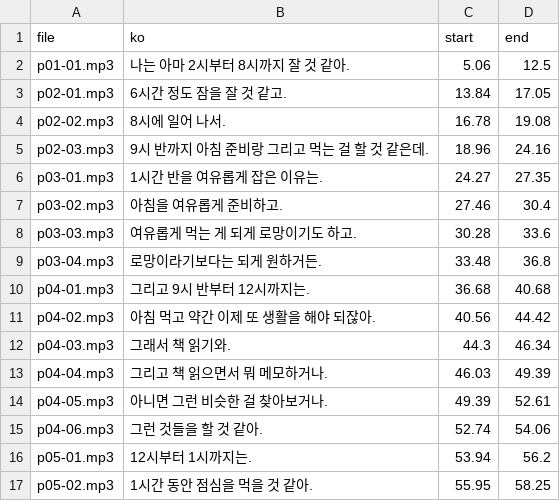
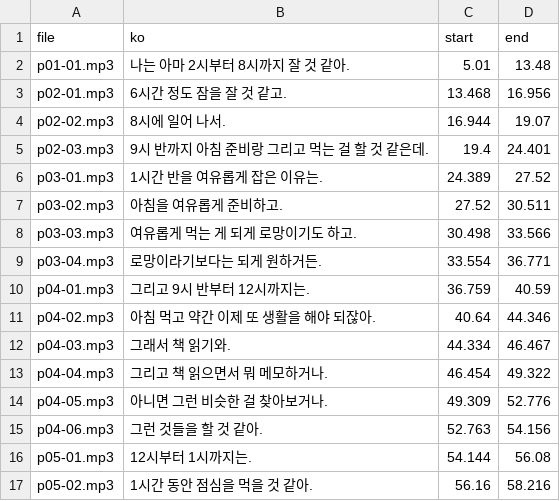
Before and after one commit to kuri0515/lang, a CSV file: korean/data/haerin-audio/manifest.csv, drawn as a sheet; only a part is shown; the diff covers the shown part only.

```diff
--- a/korean/data/haerin-audio/manifest.csv
+++ b/korean/data/haerin-audio/manifest.csv
@@ -1,17 +1,17 @@
 file,ko,start,end
-p01-01.mp3,나는 아마 2시부터 8시까지 잘 것 같아.,5.06,12.5
-p02-01.mp3,6시간 정도 잠을 잘 것 같고.,13.84,17.05
-p02-02.mp3,8시에 일어 나서.,16.78,19.08
-p02-03.mp3,9시 반까지 아침 준비랑 그리고 먹는 걸 할 것 같은데.,18.96,24.16
-p03-01.mp3,1시간 반을 여유롭게 잡은 이유는.,24.27,27.35
-p03-02.mp3,아침을 여유롭게 준비하고.,27.46,30.4
-p03-03.mp3,여유롭게 먹는 게 되게 로망이기도 하고.,30.28,33.6
-p03-04.mp3,로망이라기보다는 되게 원하거든.,33.48,36.8
-p04-01.mp3,그리고 9시 반부터 12시까지는.,36.68,40.68
-p04-02.mp3,아침 먹고 약간 이제 또 생활을 해야 되잖아.,40.56,44.42
-p04-03.mp3,그래서 책 읽기와.,44.3,46.34
-p04-04.mp3,그리고 책 읽으면서 뭐 메모하거나.,46.03,49.39
-p04-05.mp3,아니면 그런 비슷한 걸 찾아보거나.,49.39,52.61
-p04-06.mp3,그런 것들을 할 것 같아.,52.74,54.06
-p05-01.mp3,12시부터 1시까지는.,53.94,56.2
-p05-02.mp3,1시간 동안 점심을 먹을 것 같아.,55.95,58.25
+p01-01.mp3,나는 아마 2시부터 8시까지 잘 것 같아.,5.01,13.48
+p02-01.mp3,6시간 정도 잠을 잘 것 같고.,13.468,16.956
+p02-02.mp3,8시에 일어 나서.,16.944,19.07
+p02-03.mp3,9시 반까지 아침 준비랑 그리고 먹는 걸 할 것 같은데.,19.4,24.401
+p03-01.mp3,1시간 반을 여유롭게 잡은 이유는.,24.389,27.52
+p03-02.mp3,아침을 여유롭게 준비하고.,27.52,30.511
+p03-03.mp3,여유롭게 먹는 게 되게 로망이기도 하고.,30.498,33.566
+p03-04.mp3,로망이라기보다는 되게 원하거든.,33.554,36.771
+p04-01.mp3,그리고 9시 반부터 12시까지는.,36.759,40.59
+p04-02.mp3,아침 먹고 약간 이제 또 생활을 해야 되잖아.,40.64,44.346
+p04-03.mp3,그래서 책 읽기와.,44.334,46.467
+p04-04.mp3,그리고 책 읽으면서 뭐 메모하거나.,46.454,49.322
+p04-05.mp3,아니면 그런 비슷한 걸 찾아보거나.,49.309,52.776
+p04-06.mp3,그런 것들을 할 것 같아.,52.763,54.156
+p05-01.mp3,12시부터 1시까지는.,54.144,56.08
+p05-02.mp3,1시간 동안 점심을 먹을 것 같아.,56.16,58.216
```
Also changed, not shown: 80 edited cells elsewhere in this file.
